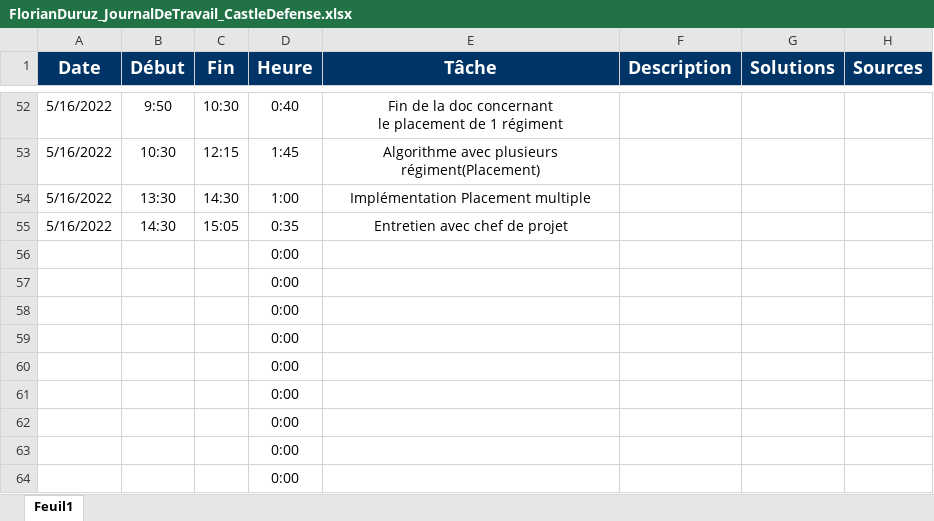
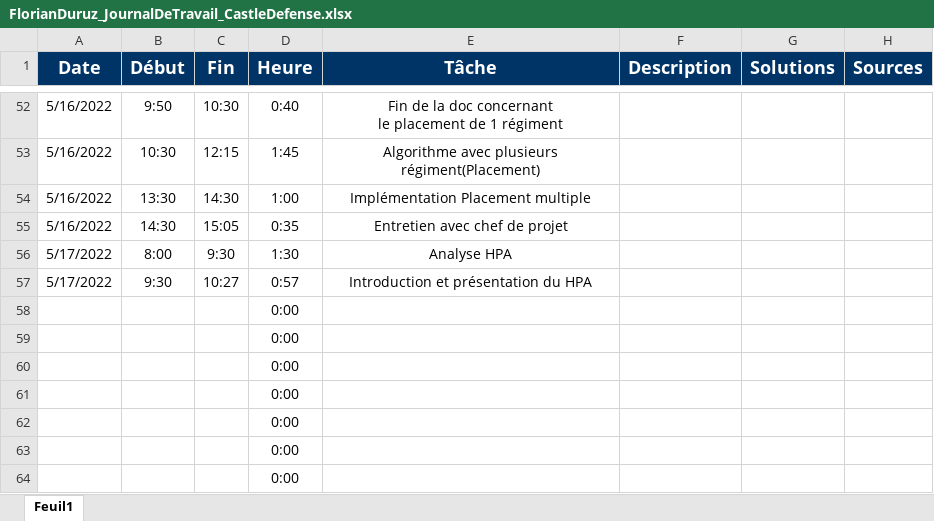
Before and after one commit to Cat-du-Fromage/TPI_CastleDefense, an Excel workbook: Assets/Documentation/FlorianDuruz_JournalDeTravail_CastleDefense.xlsx, sheet Feuil1, drawn as a sheet; only a part is shown, gaps mark what is left out; values as stored, in another font and other column widths than the file's, no borders; table styles not drawn; removed rows and columns are numbered as before the commit, all else as after; the diff names each change by its address in the sheet, - before the commit and + after, or states it on an @@ line.

Commit message:
Documentation HPA Introduction et analyse

```diff
--- a/Assets/Documentation/FlorianDuruz_JournalDeTravail_CastleDefense.xlsx (sheet Feuil1)
+++ b/Assets/Documentation/FlorianDuruz_JournalDeTravail_CastleDefense.xlsx (sheet Feuil1)
-row 56:  |  |  | 0:00
-row 57:  |  |  | 0:00
+row 56: 5/17/2022 | 8:00 | 9:30 | 1:30 | Analyse HPA
+row 57: 5/17/2022 | 9:30 | 10:27 | 0:57 | Introduction et présentation du HPA
```
Also changed, not shown: 2 other files.
